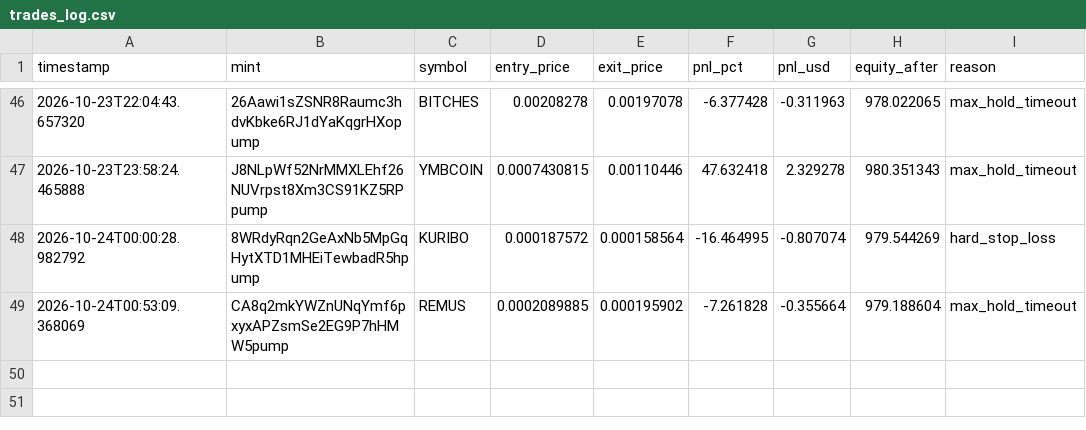
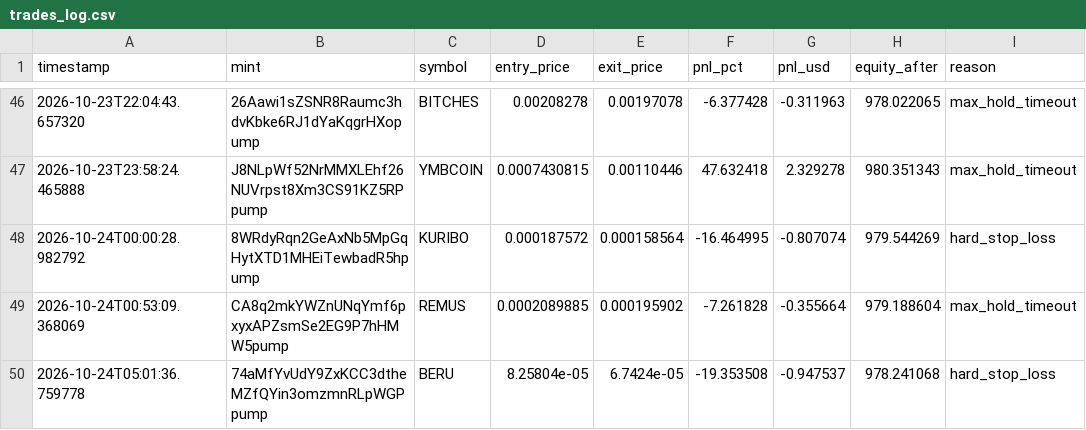
Before and after one commit to amincanani1985-web/meme-scanner-bot, a CSV file: paper_account/trades_log.csv, drawn as a sheet; only a part is shown, gaps mark what is left out; the diff names each change by its address in the sheet, - before the commit and + after, or states it on an @@ line.

```diff
--- a/paper_account/trades_log.csv
+++ b/paper_account/trades_log.csv
+row 50: 2026-10-24T05:01:36.759778 | 74aMfYvUdY9ZxKCC3dtheMZfQYin3omzmnRLpWGPpump | BERU | 8.25804e-05 | 6.7424e-05 | -19.353508 | -0.947537 | 978.241068 | hard_stop_loss
```
Also changed, not shown: paper_account/shadow_observations.csv, paper_account/strategy_observations.csv, 6 other files.
